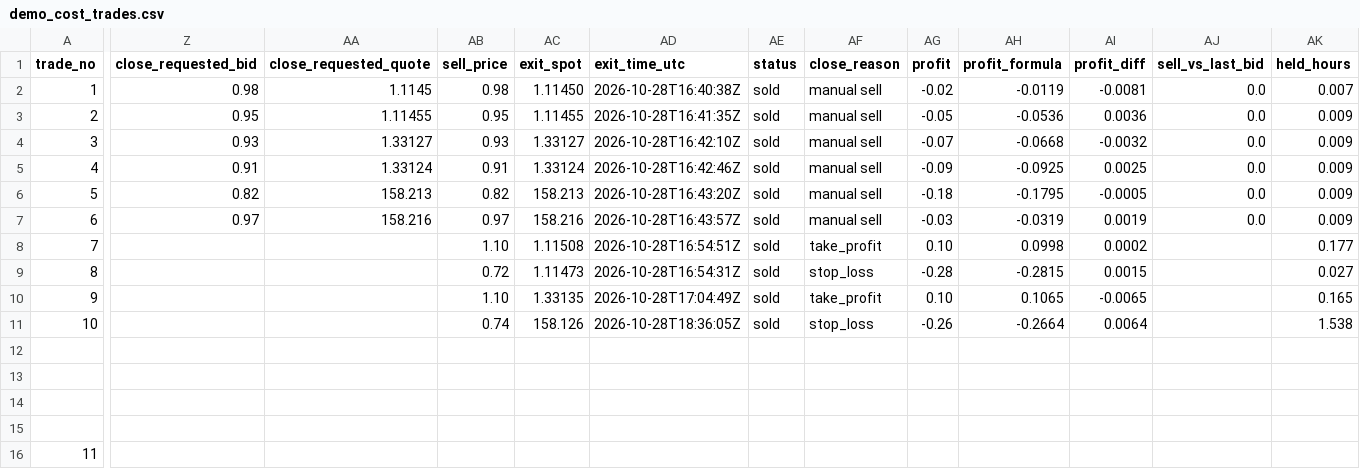
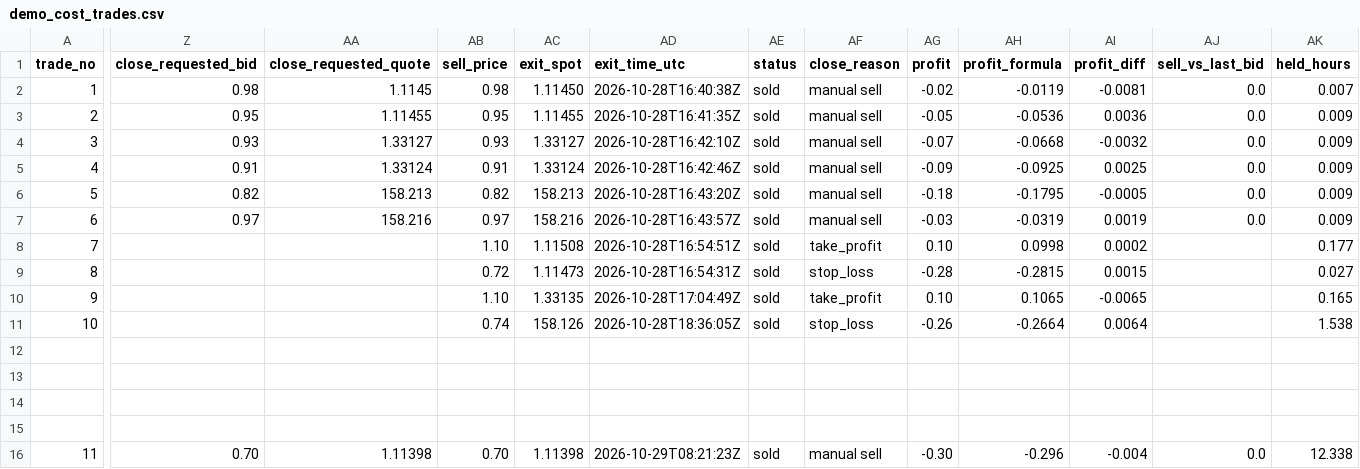
Before and after one commit to anollian-mushi/deriv-fx-bot, a CSV file: research/demo_cost_trades.csv, drawn as a sheet; only a part is shown, gaps mark what is left out; the diff names each change by its address in the sheet, - before the commit and + after, or states it on an @@ line.

```diff
--- a/research/demo_cost_trades.csv
+++ b/research/demo_cost_trades.csv
-Z16 (close_requested_bid): (empty)
+Z16 (close_requested_bid): 0.70
-AA16 (close_requested_quote): (empty)
+AA16 (close_requested_quote): 1.11398
-AB16 (sell_price): (empty)
+AB16 (sell_price): 0.70
-AC16 (exit_spot): (empty)
+AC16 (exit_spot): 1.11398
-AD16 (exit_time_utc): (empty)
+AD16 (exit_time_utc): 2026-10-29T08:21:23Z
-AE16 (status): (empty)
+AE16 (status): sold
-AF16 (close_reason): (empty)
+AF16 (close_reason): manual sell
-AG16 (profit): (empty)
+AG16 (profit): -0.30
-AH16 (profit_formula): (empty)
+AH16 (profit_formula): -0.296
-AI16 (profit_diff): (empty)
+AI16 (profit_diff): -0.004
-AJ16 (sell_vs_last_bid): (empty)
+AJ16 (sell_vs_last_bid): 0.0
-AK16 (held_hours): (empty)
+AK16 (held_hours): 12.338
```
Also changed, not shown: 9 other files.
